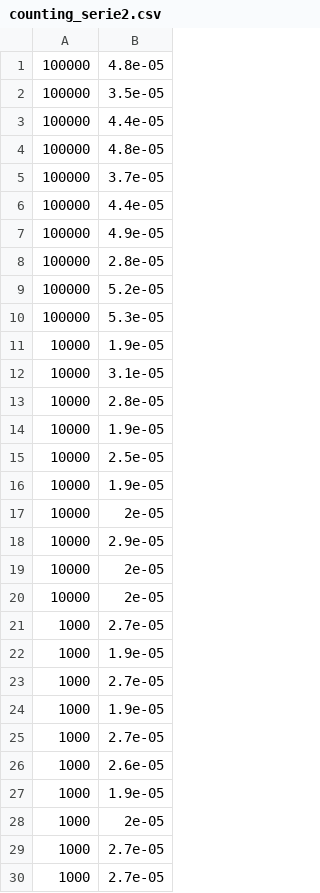
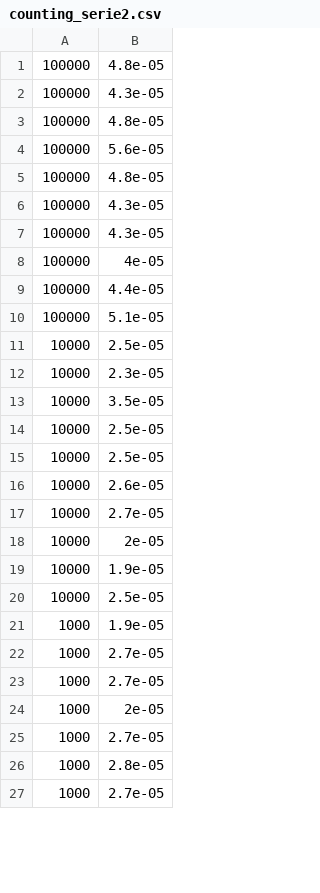
Before and after one commit to audetvincent/INF4705, a CSV file: result/counting_serie2.csv, drawn as a sheet; only a part is shown; the diff covers the shown part only.

```diff
--- a/result/counting_serie2.csv
+++ b/result/counting_serie2.csv
@@ -1,30 +1,27 @@
 100000,4.8e-05
-100000,3.5e-05
+100000,4.3e-05
+100000,4.8e-05
+100000,5.6e-05
+100000,4.8e-05
+100000,4.3e-05
+100000,4.3e-05
+100000,4e-05
 100000,4.4e-05
-100000,4.8e-05
-100000,3.7e-05
-100000,4.4e-05
-100000,4.9e-05
-100000,2.8e-05
-100000,5.2e-05
-100000,5.3e-05
-10000,1.9e-05
-10000,3.1e-05
-10000,2.8e-05
+100000,5.1e-05
+10000,2.5e-05
+10000,2.3e-05
+10000,3.5e-05
+10000,2.5e-05
+10000,2.5e-05
+10000,2.6e-05
+10000,2.7e-05
+10000,2e-05
 10000,1.9e-05
 10000,2.5e-05
-10000,1.9e-05
-10000,2e-05
-10000,2.9e-05
-10000,2e-05
-10000,2e-05
-1000,2.7e-05
 1000,1.9e-05
 1000,2.7e-05
-1000,1.9e-05
 1000,2.7e-05
-1000,2.6e-05
-1000,1.9e-05
 1000,2e-05
 1000,2.7e-05
+1000,2.8e-05
 1000,2.7e-05
```
Also changed, not shown: 17 added rows, 7 removed rows, 2 moved rows and 8 edited cells elsewhere in this file, result/counting_serie3.csv, result/quickRandomSeuil_serie2.csv, 23 other files.
